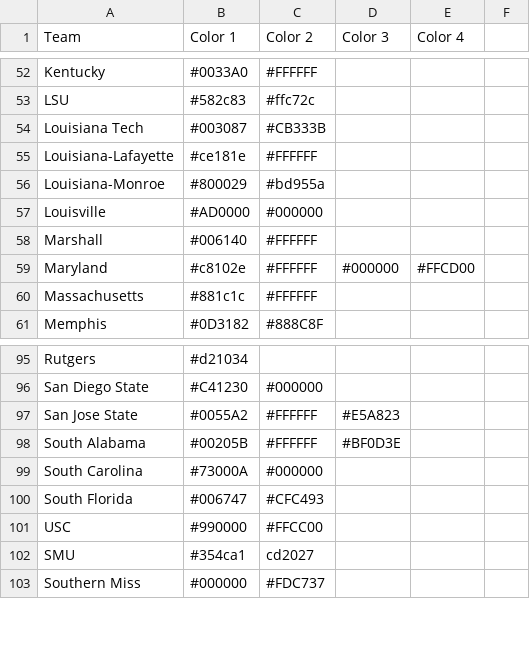
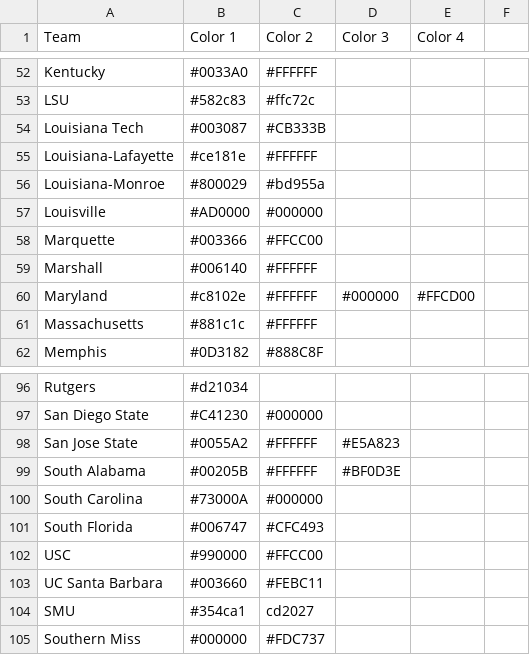
Before and after one commit to JasonG7234/NBA-Draft-Model, a CSV file: data/colors.csv, drawn as a sheet; only a part is shown, gaps mark what is left out; the diff names each change by its address in the sheet, - before the commit and + after, or states it on an @@ line.

```diff
--- a/data/colors.csv
+++ b/data/colors.csv
+row 58: Marquette | #003366 | #FFCC00
+row 103: UC Santa Barbara | #003660 | #FEBC11
```
Also changed, not shown: data/draft_db_2023_special.csv, 31 other files.
